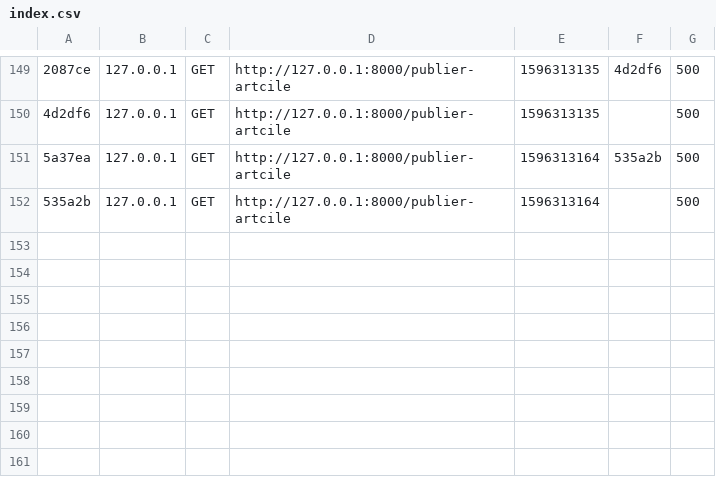
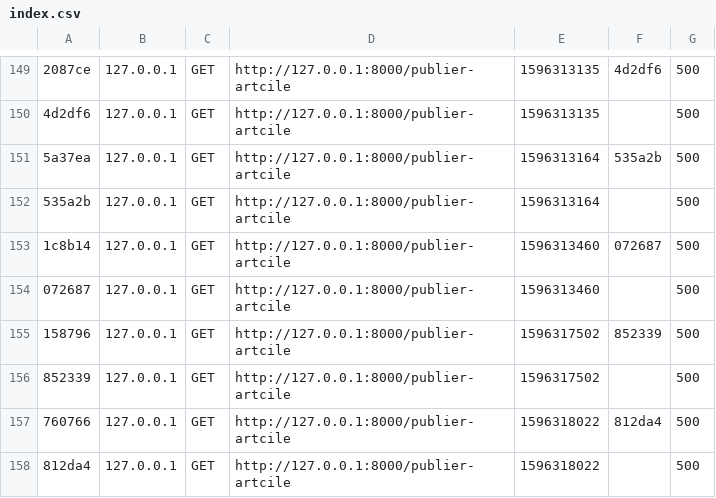
Before and after one commit to MathieuVDB28/blog_symfony, a CSV file: var/cache/dev/profiler/index.csv, drawn as a sheet; only a part is shown, gaps mark what is left out; the diff names each change by its address in the sheet, - before the commit and + after, or states it on an @@ line.

```diff
--- a/var/cache/dev/profiler/index.csv
+++ b/var/cache/dev/profiler/index.csv
+row 153: 1c8b14 | 127.0.0.1 | GET | http://127.0.0.1:8000/publier-artcile | 1596313460 | 072687 | 500
+row 154: 072687 | 127.0.0.1 | GET | http://127.0.0.1:8000/publier-artcile | 1596313460 |  | 500
+row 155: 158796 | 127.0.0.1 | GET | http://127.0.0.1:8000/publier-artcile | 1596317502 | 852339 | 500
+row 156: 852339 | 127.0.0.1 | GET | http://127.0.0.1:8000/publier-artcile | 1596317502 |  | 500
+row 157: 760766 | 127.0.0.1 | GET | http://127.0.0.1:8000/publier-artcile | 1596318022 | 812da4 | 500
+row 158: 812da4 | 127.0.0.1 | GET | http://127.0.0.1:8000/publier-artcile | 1596318022 |  | 500
```
Also changed, not shown: 15 other files.
